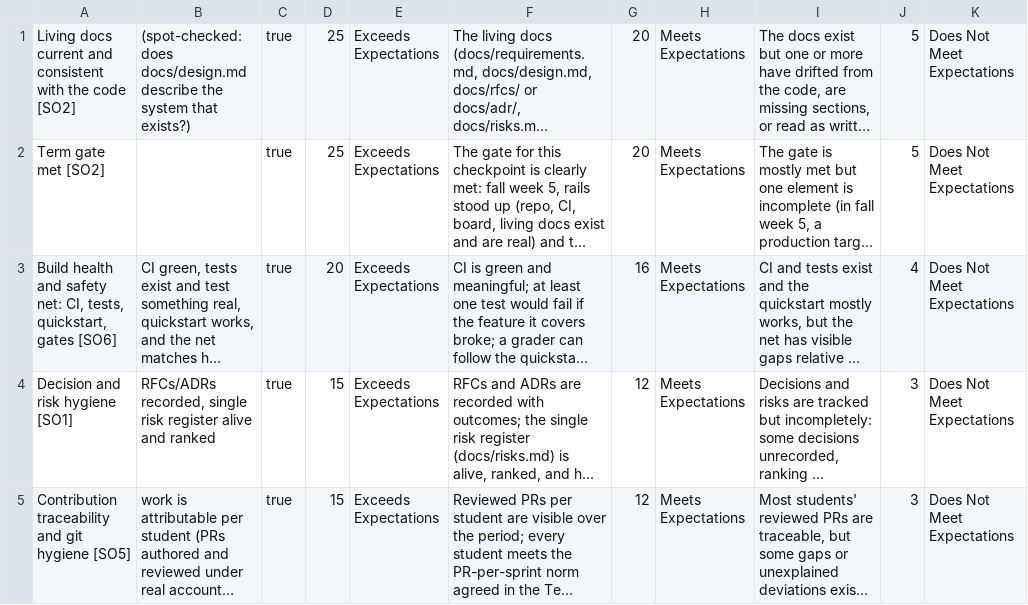
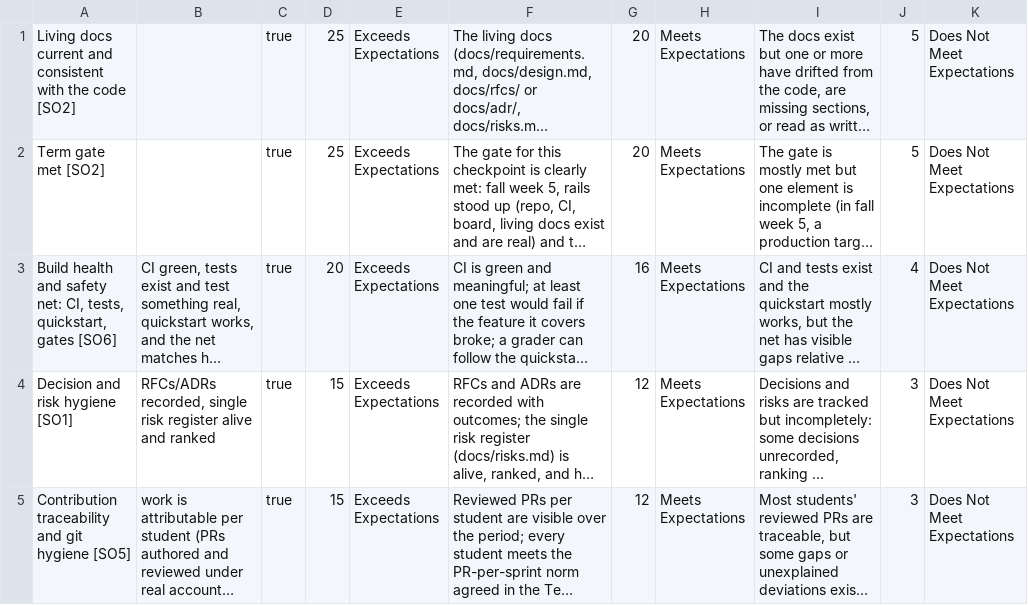
Before and after one commit to adulbrich/cs-capstone-handbook, a TSV file: canvas/assignments/repo-checkpoint/repo-checkpoint-rubric-details.tsv, drawn as a sheet; only a part is shown; long unchanged cells end in …; the diff names each change by its address in the sheet, - before the commit and + after, or states it on an @@ line.

```diff
--- a/canvas/assignments/repo-checkpoint/repo-checkpoint-rubric-details.tsv
+++ b/canvas/assignments/repo-checkpoint/repo-checkpoint-rubric-details.tsv
-B1: (spot-checked: does docs/design.md describe the system that exists?)
+B1: (empty)
```
Also changed, not shown: canvas/assignments/resume-and-intent/resume-and-intent-rubric-details.tsv, 7 other files.
